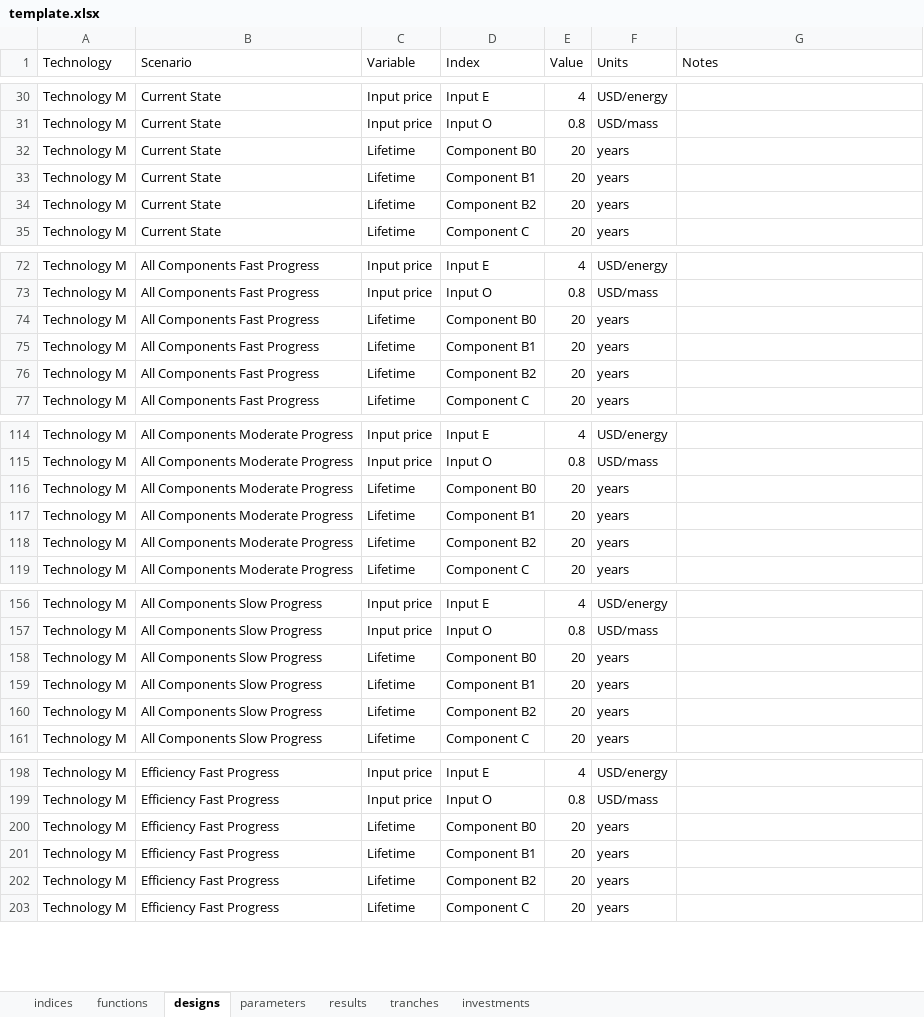
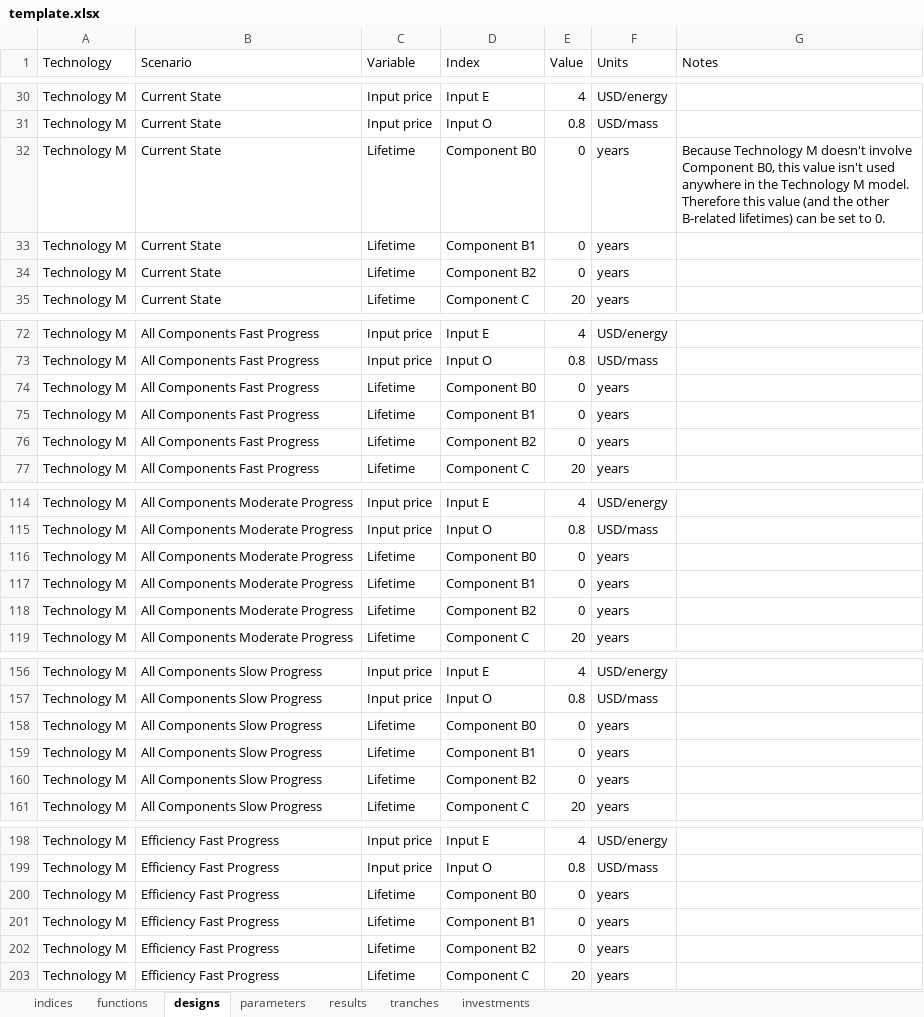
Before and after one commit to NREL/tyche, an Excel workbook: src/technology/template/template.xlsx, sheet designs, drawn as a sheet; only a part is shown, gaps mark what is left out; values as stored, in another font and other column widths than the file's, no borders; the diff covers the shown part only; the diff names each change by its address in the sheet, - before the commit and + after, or states it on an @@ line.

```diff
--- a/src/technology/template/template.xlsx (sheet designs)
+++ b/src/technology/template/template.xlsx (sheet designs)
-E32:E34 (Value): 20
+E32:E34 (Value): 0
-G32 (Notes): (empty)
+G32 (Notes): Because Technology M doesn't involve Component B0, this value isn't used anywhere in the Technology M model. Therefore this value (and the other B-related lifetimes) can be set to 0.
-E74:E76 (Value): 20
+E74:E76 (Value): 0
-E116:E118 (Value): 20
+E116:E118 (Value): 0
-E158:E160 (Value): 20
+E158:E160 (Value): 0
-E200:E202 (Value): 20
+E200:E202 (Value): 0
```
Also changed, not shown: 28 edited cells elsewhere in this sheet, sheet parameters, sheet indices.
